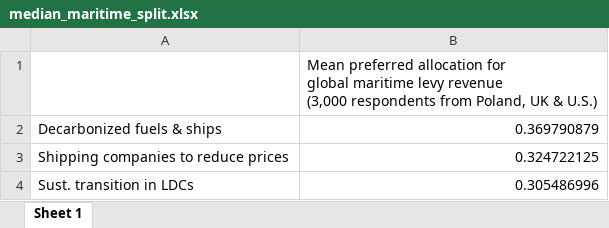
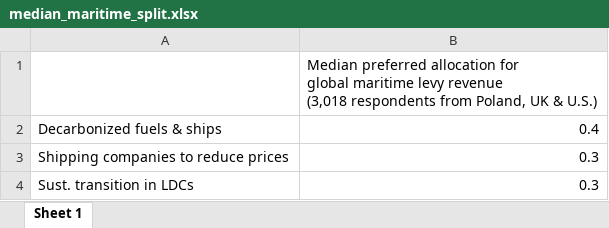
Before and after one commit to bixiou/robustness_global_redistr, an Excel workbook: xlsx/all/median_maritime_split.xlsx, sheet Sheet 1, drawn as a sheet; values as stored, in another font and other column widths than the file's, no borders; ↵ is a line break in a cell; the diff names each change by its address in the sheet, - before the commit and + after, or states it on an @@ line.

Commit message:
maritime plots

```diff
--- a/xlsx/all/median_maritime_split.xlsx (sheet Sheet 1)
+++ b/xlsx/all/median_maritime_split.xlsx (sheet Sheet 1)
-B1: Mean preferred allocation for ↵ global maritime levy revenue ↵ (3,000 respondents from…
+B1: Median preferred allocation for ↵ global maritime levy revenue ↵ (3,018 respondents from…
-B2: 0.369790879
+B2: 0.4
-B3: 0.324722125
+B3: 0.3
-B4: 0.305486996
+B4: 0.3
```
Also changed, not shown: 12 other files.
